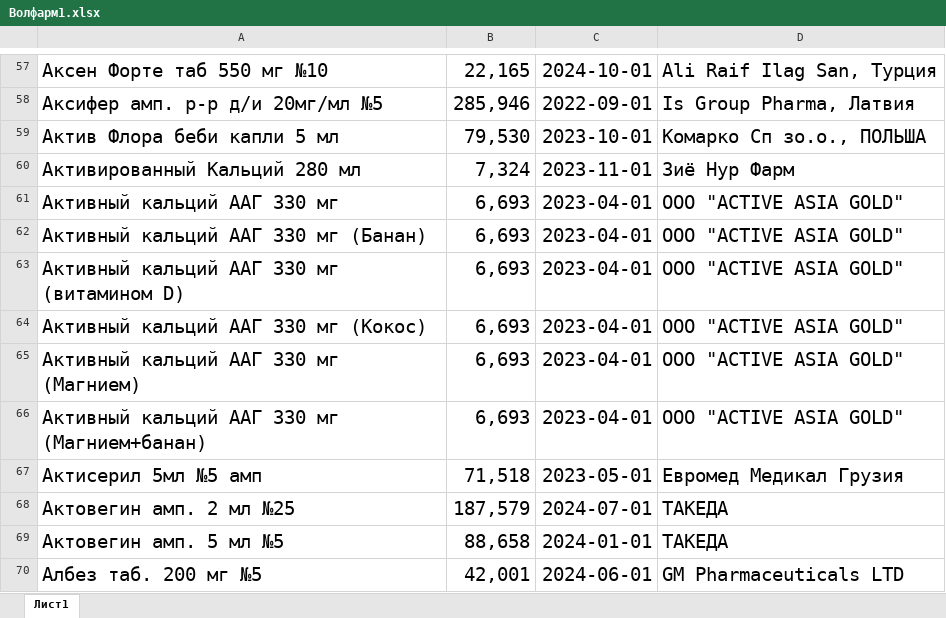
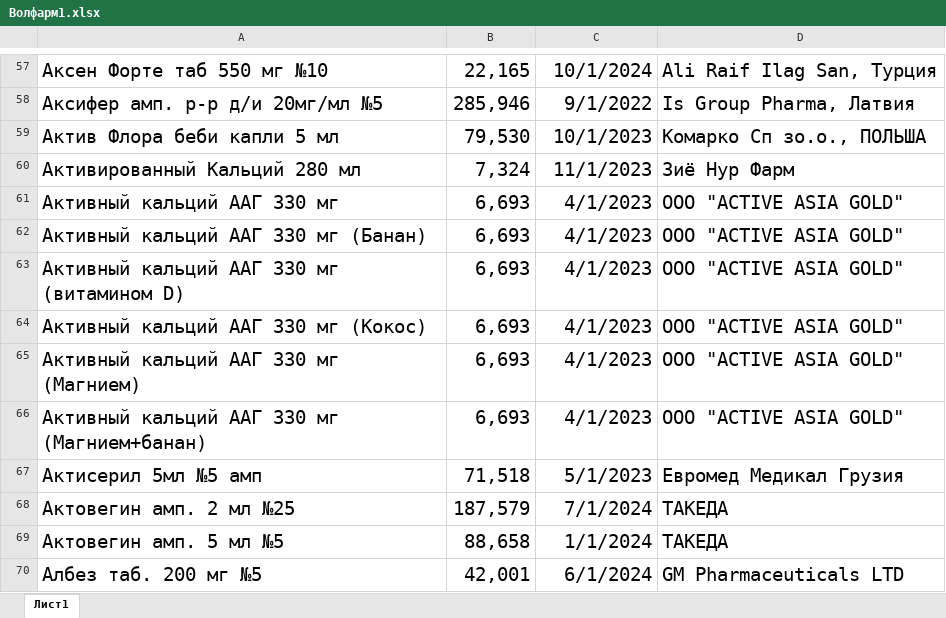
Before and after one commit to IFUITU/Cmparison, an Excel workbook: Волфарм1.xlsx, sheet Лист1, drawn as a sheet; only a part is shown, gaps mark what is left out; values as stored, in another font and other column widths than the file's, no borders; the diff covers the shown part only; the diff names each change by its address in the sheet, - before the commit and + after, or states it on an @@ line.

```diff
--- a/Волфарм1.xlsx (sheet Лист1)
+++ b/Волфарм1.xlsx (sheet Лист1)
-C57: 2024-10-01
+C57: 10/1/2024
-C58: 2022-09-01
+C58: 9/1/2022
-C59: 2023-10-01
+C59: 10/1/2023
-C60: 2023-11-01
+C60: 11/1/2023
-C61:C66: 2023-04-01
+C61:C66: 4/1/2023
-C67: 2023-05-01
+C67: 5/1/2023
-C68: 2024-07-01
+C68: 7/1/2024
-C69: 2024-01-01
+C69: 1/1/2024
-C70: 2024-06-01
+C70: 6/1/2024
```
Also changed, not shown: 1162 edited cells elsewhere in this sheet, sss.xlsx, 4 other files.
